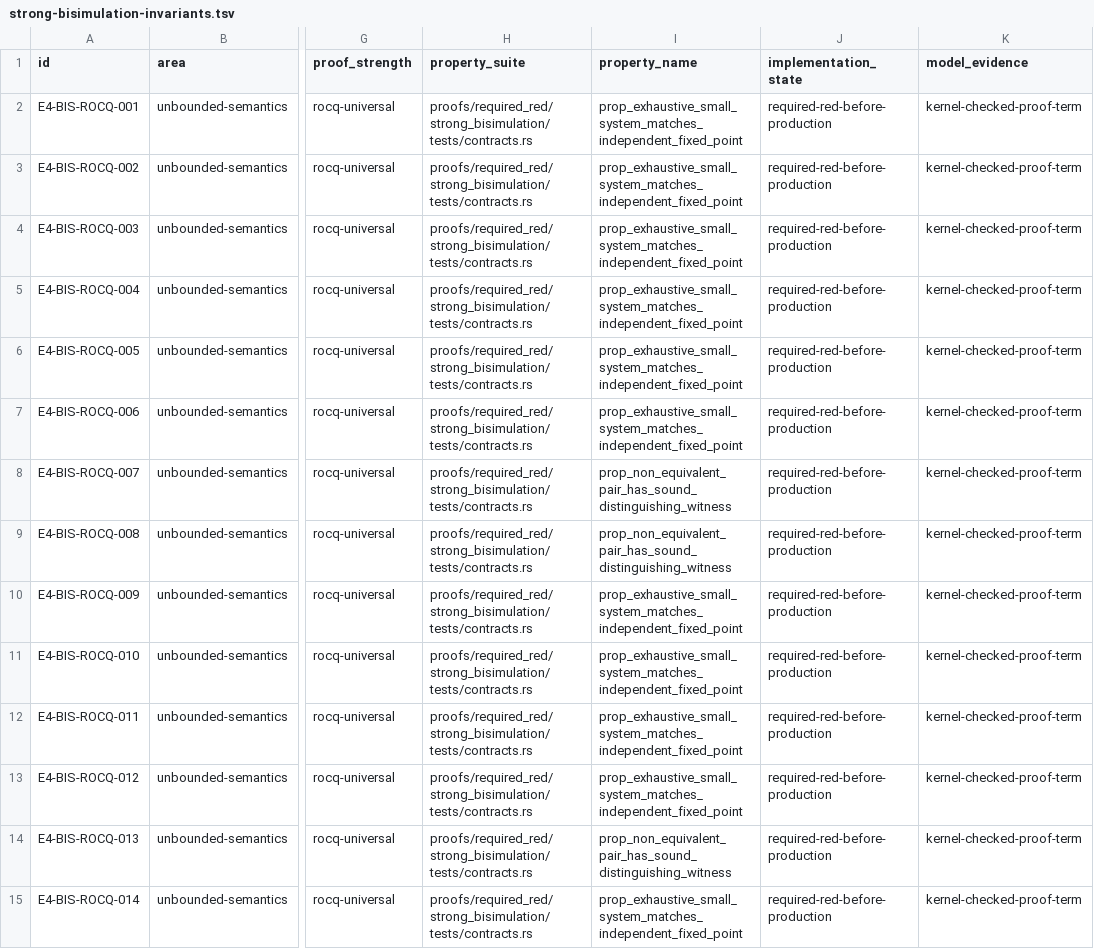
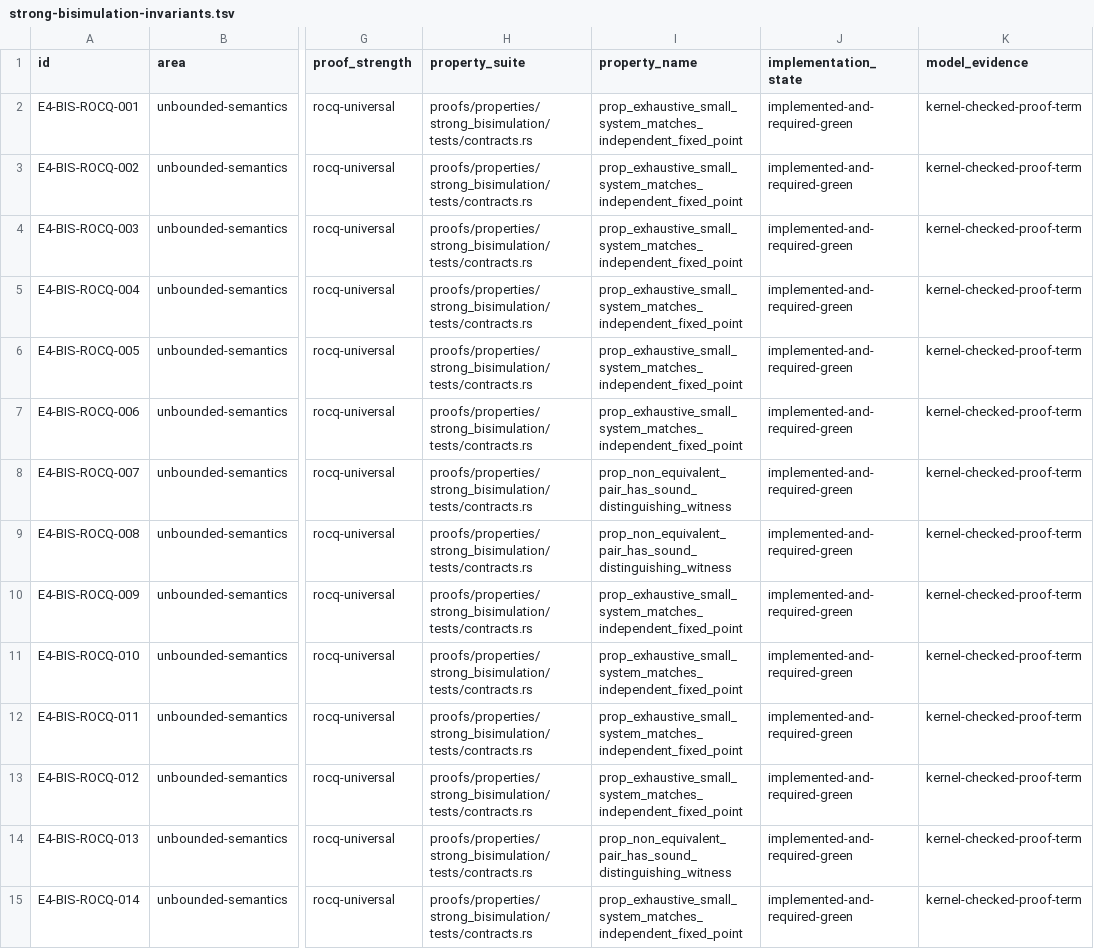
Before and after one commit to vinary-tree/lling-llang, a TSV file: proofs/doc/strong-bisimulation-invariants.tsv, drawn as a sheet; only a part is shown, gaps mark what is left out; the diff covers the shown part only; the diff names each change by its address in the sheet, - before the commit and + after, or states it on an @@ line.

Commit message:
test(bisimulation): require certified contracts green

```diff
--- a/proofs/doc/strong-bisimulation-invariants.tsv
+++ b/proofs/doc/strong-bisimulation-invariants.tsv
-H2:H15 (property_suite): proofs/required_red/strong_bisimulation/tests/contracts.rs
+H2:H15 (property_suite): proofs/properties/strong_bisimulation/tests/contracts.rs
-J2:J15 (implementation_state): required-red-before-production
+J2:J15 (implementation_state): implemented-and-required-green
```
Also changed, not shown: 166 edited cells elsewhere in this file, 17 other files.
